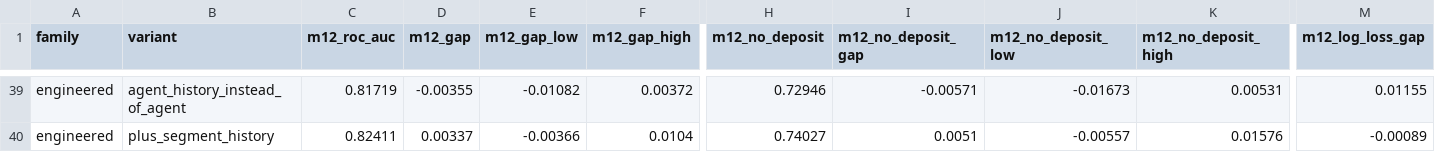
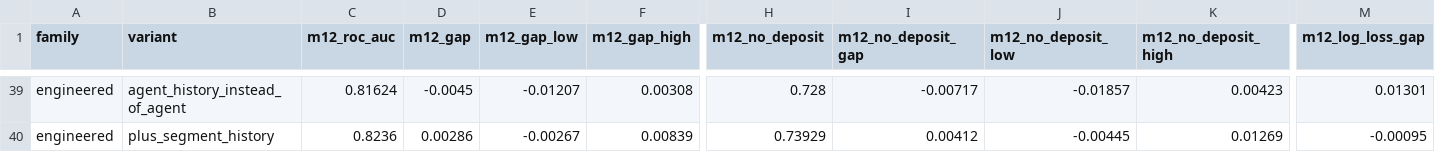
Before and after one commit to Joakamakaka1/machine-learning-project, a CSV file: outputs/review/decision_log.csv, drawn as a sheet; only a part is shown, gaps mark what is left out; the diff covers the shown part only; the diff names each change by its address in the sheet, - before the commit and + after, or states it on an @@ line.

```diff
--- a/outputs/review/decision_log.csv
+++ b/outputs/review/decision_log.csv
-C39 (m12_roc_auc): 0.81719
+C39 (m12_roc_auc): 0.81624
-D39 (m12_gap): -0.00355
+D39 (m12_gap): -0.0045
-E39 (m12_gap_low): -0.01082
+E39 (m12_gap_low): -0.01207
-F39 (m12_gap_high): 0.00372
+F39 (m12_gap_high): 0.00308
-H39 (m12_no_deposit): 0.72946
+H39 (m12_no_deposit): 0.728
-I39 (m12_no_deposit_gap): -0.00571
+I39 (m12_no_deposit_gap): -0.00717
-J39 (m12_no_deposit_low): -0.01673
+J39 (m12_no_deposit_low): -0.01857
-K39 (m12_no_deposit_high): 0.00531
+K39 (m12_no_deposit_high): 0.00423
-M39 (m12_log_loss_gap): 0.01155
+M39 (m12_log_loss_gap): 0.01301
-C40 (m12_roc_auc): 0.82411
+C40 (m12_roc_auc): 0.8236
-D40 (m12_gap): 0.00337
+D40 (m12_gap): 0.00286
-E40 (m12_gap_low): -0.00366
+E40 (m12_gap_low): -0.00267
-F40 (m12_gap_high): 0.0104
+F40 (m12_gap_high): 0.00839
-H40 (m12_no_deposit): 0.74027
+H40 (m12_no_deposit): 0.73929
-I40 (m12_no_deposit_gap): 0.0051
+I40 (m12_no_deposit_gap): 0.00412
-J40 (m12_no_deposit_low): -0.00557
+J40 (m12_no_deposit_low): -0.00445
-K40 (m12_no_deposit_high): 0.01576
+K40 (m12_no_deposit_high): 0.01269
-M40 (m12_log_loss_gap): -0.00089
+M40 (m12_log_loss_gap): -0.00095
```
Also changed, not shown: 39 edited cells elsewhere in this file, outputs/review/cadence.csv, outputs/review/engineered_m12.csv, 27 other files.
